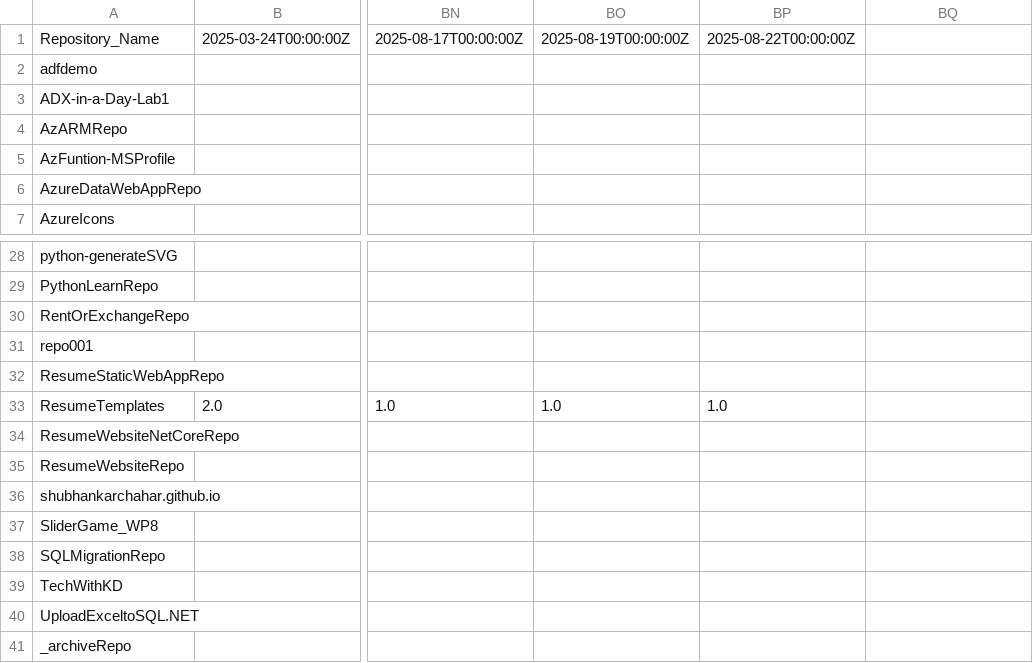
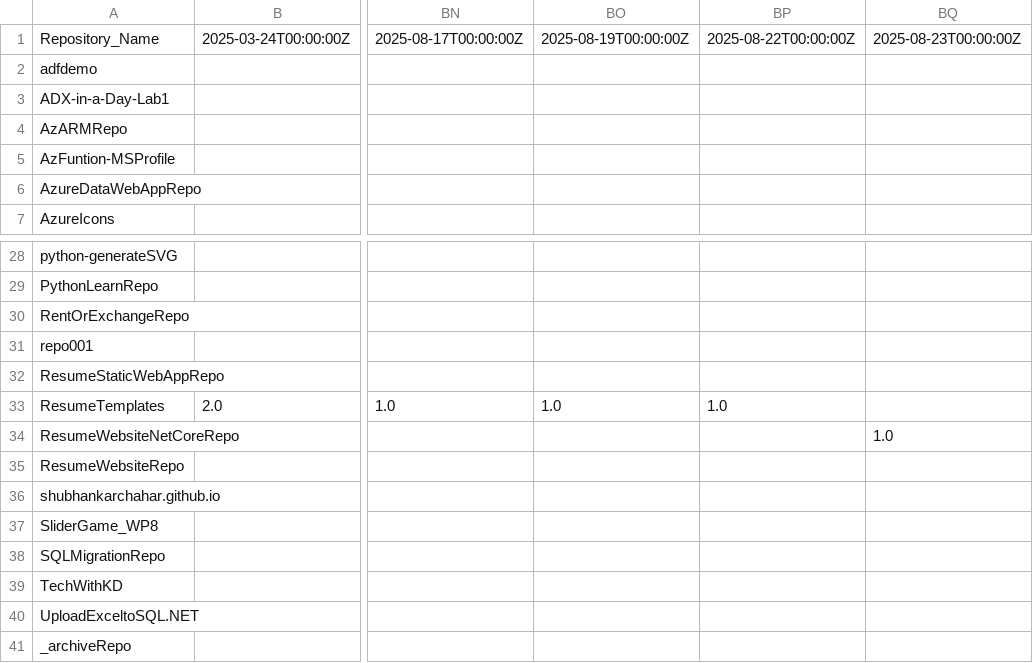
Before and after one commit to kuldeep-in/github-stats, a CSV file: Metric_Data/unique_visits.csv, drawn as a sheet; only a part is shown, gaps mark what is left out; the diff names each change by its address in the sheet, - before the commit and + after, or states it on an @@ line.

```diff
--- a/Metric_Data/unique_visits.csv
+++ b/Metric_Data/unique_visits.csv
-BQ1: (empty)
+BQ1: 2025-08-23T00:00:00Z
-BQ34: (empty)
+BQ34: 1.0
```
Also changed, not shown: Aggregated_Metric_Data/agg_unique_visits.csv, Aggregated_Metric_Data/agg_views.csv, 1 other file.
